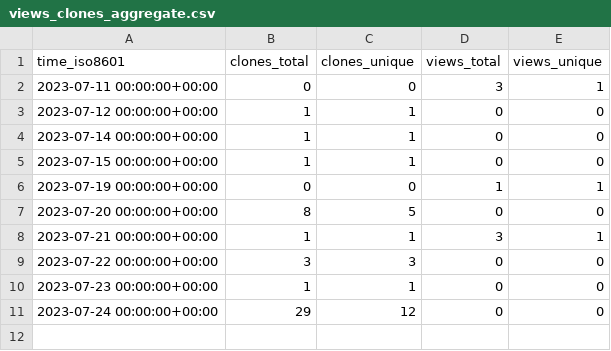
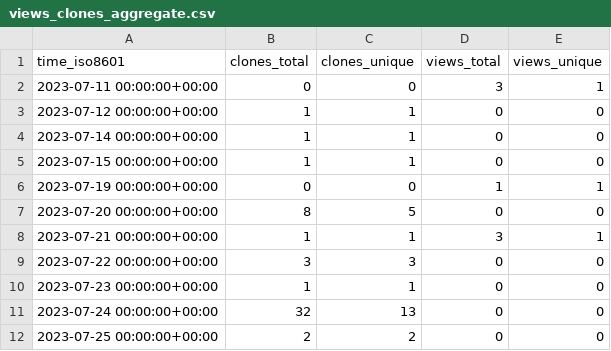
Before and after one commit to ayewo/ghost.sh, a CSV file: ayewo/ghost.sh/ghrs-data/views_clones_aggregate.csv, drawn as a sheet.

```diff
--- a/ayewo/ghost.sh/ghrs-data/views_clones_aggregate.csv
+++ b/ayewo/ghost.sh/ghrs-data/views_clones_aggregate.csv
@@ -10,2 +10,3 @@ time_iso8601,clones_total,clones_unique,views_total,views_unique
 2023-07-23 00:00:00+00:00,1,1,0,0
-2023-07-24 00:00:00+00:00,29,12,0,0
+2023-07-24 00:00:00+00:00,32,13,0,0
+2023-07-25 00:00:00+00:00,2,2,0,0
```
Also changed, not shown: 1 other file.
